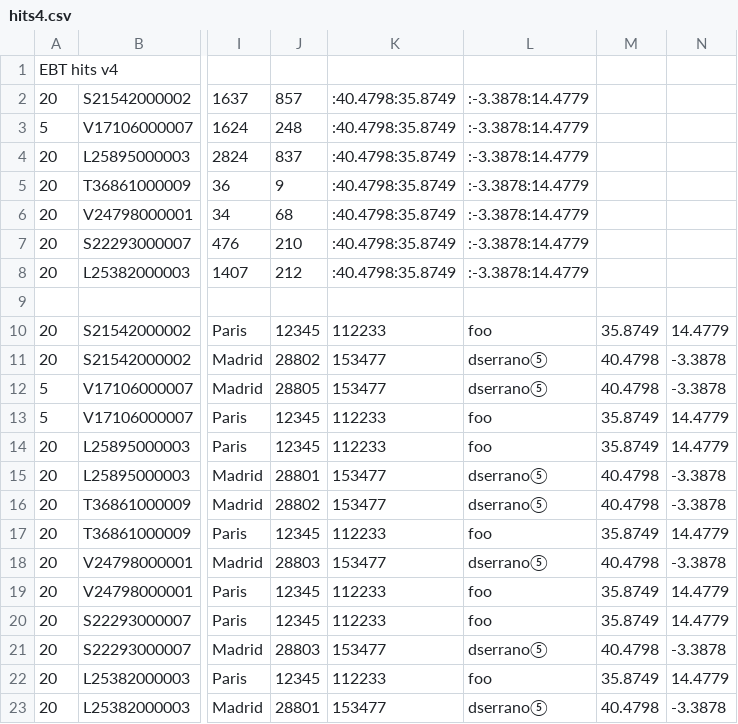
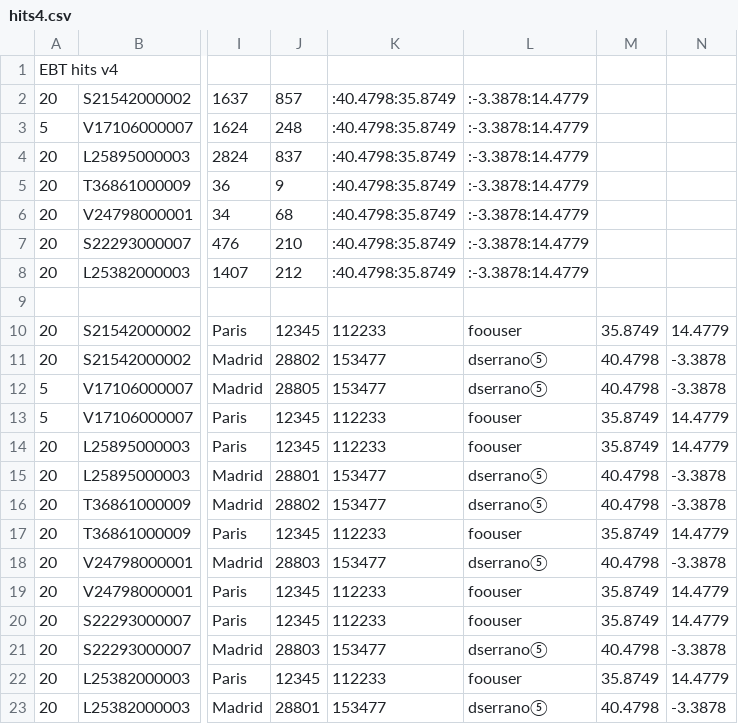
Before and after one commit to dserrano5/ebtst, a CSV file: t/hits4.csv, drawn as a sheet; only a part is shown, gaps mark what is left out; the diff names each change by its address in the sheet, - before the commit and + after, or states it on an @@ line.

```diff
--- a/t/hits4.csv
+++ b/t/hits4.csv
-L10: foo
+L10: foouser
-L13:L14: foo
+L13:L14: foouser
-L17: foo
+L17: foouser
-L19:L20: foo
+L19:L20: foouser
-L22: foo
+L22: foouser
```
Also changed, not shown: t/hits5.csv, t/hits7.csv, 16 other files.
